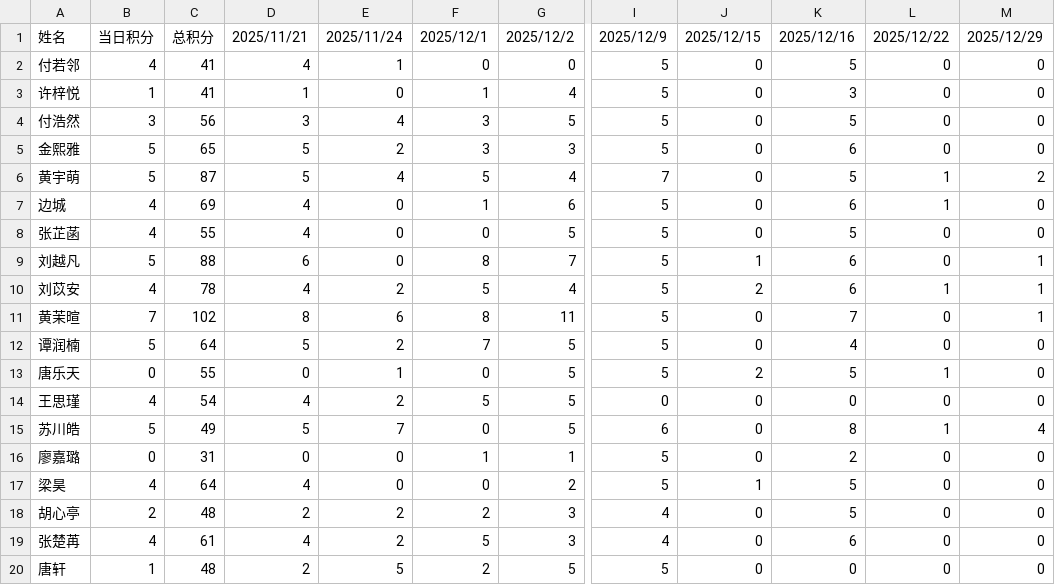
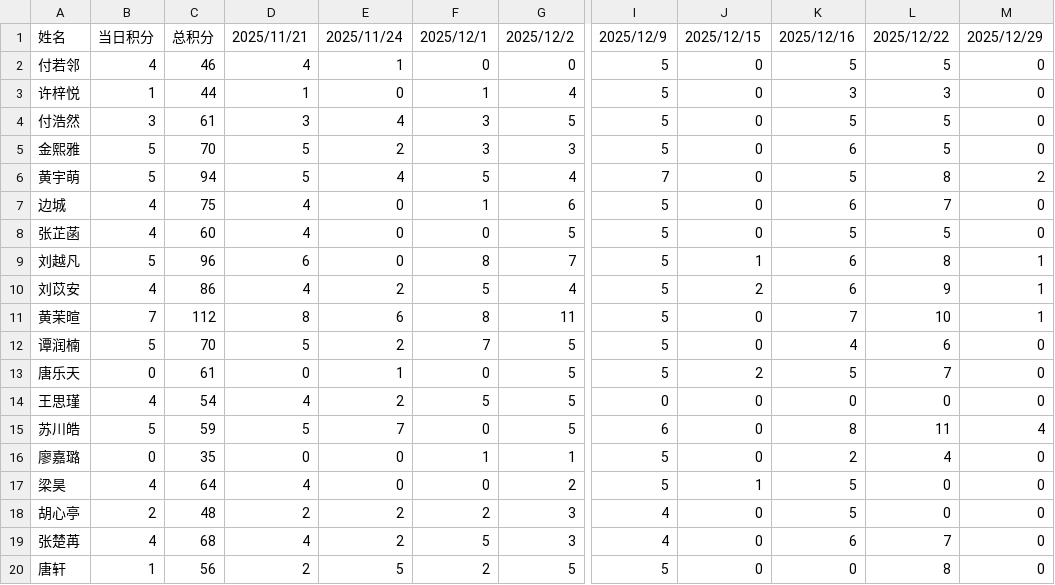
Before and after one commit to Hong-JL/jifenbang, a CSV file: 积分数据.csv, drawn as a sheet; only a part is shown, gaps mark what is left out; the diff covers the shown part only; the diff names each change by its address in the sheet, - before the commit and + after, or states it on an @@ line.

Commit message:
Update 积分数据.csv

```diff
--- a/积分数据.csv
+++ b/积分数据.csv
-C2: 41
+C2: 46
-L2: 0
+L2: 5
-C3: 41
+C3: 44
-L3: 0
+L3: 3
-C4: 56
+C4: 61
-L4:L5: 0
+L4:L5: 5
-C5: 65
+C5: 70
-C6: 87
+C6: 94
-L6: 1
+L6: 8
-C7: 69
+C7: 75
-L7: 1
+L7: 7
-C8: 55
+C8: 60
-L8: 0
+L8: 5
-C9: 88
+C9: 96
-L9: 0
+L9: 8
-C10: 78
+C10: 86
-L10: 1
+L10: 9
-C11: 102
+C11: 112
-L11: 0
+L11: 10
-C12: 64
+C12: 70
-L12: 0
+L12: 6
-C13: 55
+C13: 61
-L13: 1
+L13: 7
-C15: 49
+C15: 59
-L15: 1
+L15: 11
-C16: 31
+C16: 35
-L16: 0
+L16: 4
-C19: 61
+C19: 68
-L19: 0
+L19: 7
-C20: 48
+C20: 56
-L20: 0
+L20: 8
```
Also changed, not shown: 22 edited cells elsewhere in this file.
